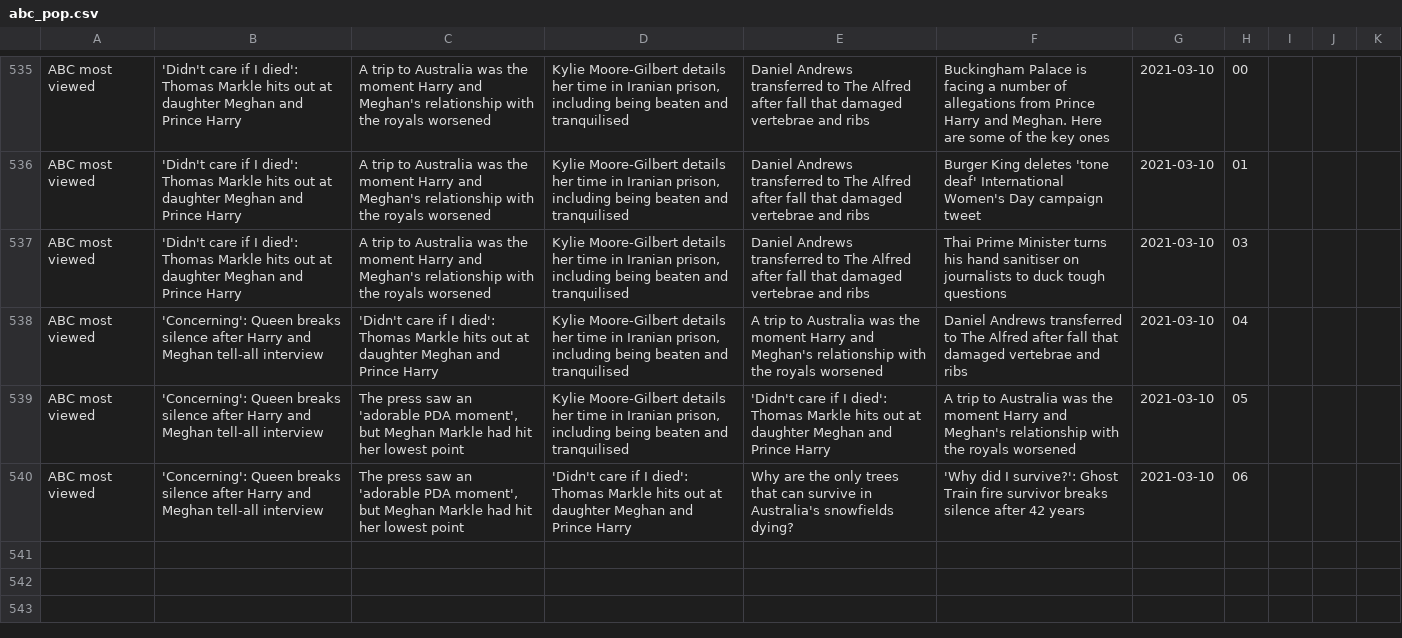
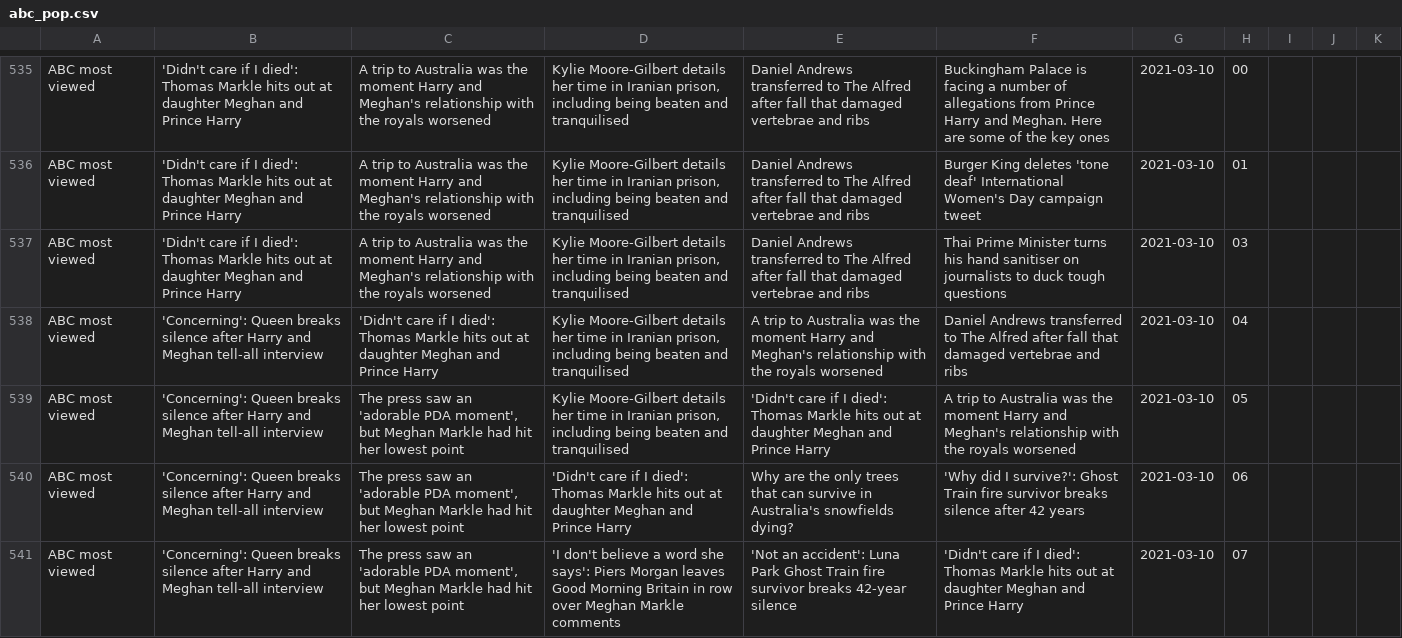
Before and after one commit to joshnicholas/trends, a CSV file: data/abc_pop.csv, drawn as a sheet; only a part is shown, gaps mark what is left out.

Commit message:
Latest data: Tue Mar  9 21:30:34 UTC 2021

```diff
--- a/data/abc_pop.csv
+++ b/data/abc_pop.csv
@@ -540 +540,2 @@ ABC most viewed,'Concerning': Queen breaks silence after Harry and Meghan tell-a
 ABC most viewed,'Concerning': Queen breaks silence after Harry and Meghan tell-all interview,"The press saw an 'adorable PDA moment', but Meghan Markle had hit her lowest point",'Didn't care if I died': Thomas Markle hits out at daughter Meghan and Prince Harry,Why are the only trees that can survive in Australia's snowfields dying?,'Why did I survive?': Ghost Train fire survivor breaks silence after 42 years,2021-03-10,06,,,
+ABC most viewed,'Concerning': Queen breaks silence after Harry and Meghan tell-all interview,"The press saw an 'adorable PDA moment', but Meghan Markle had hit her lowest point",'I don't believe a word she says': Piers Morgan leaves Good Morning Britain in row over Meghan Markle comments,'Not an accident': Luna Park Ghost Train fire survivor breaks 42-year silence,'Didn't care if I died': Thomas Markle hits out at daughter Meghan and Prince Harry,2021-03-10,07,,,
```
